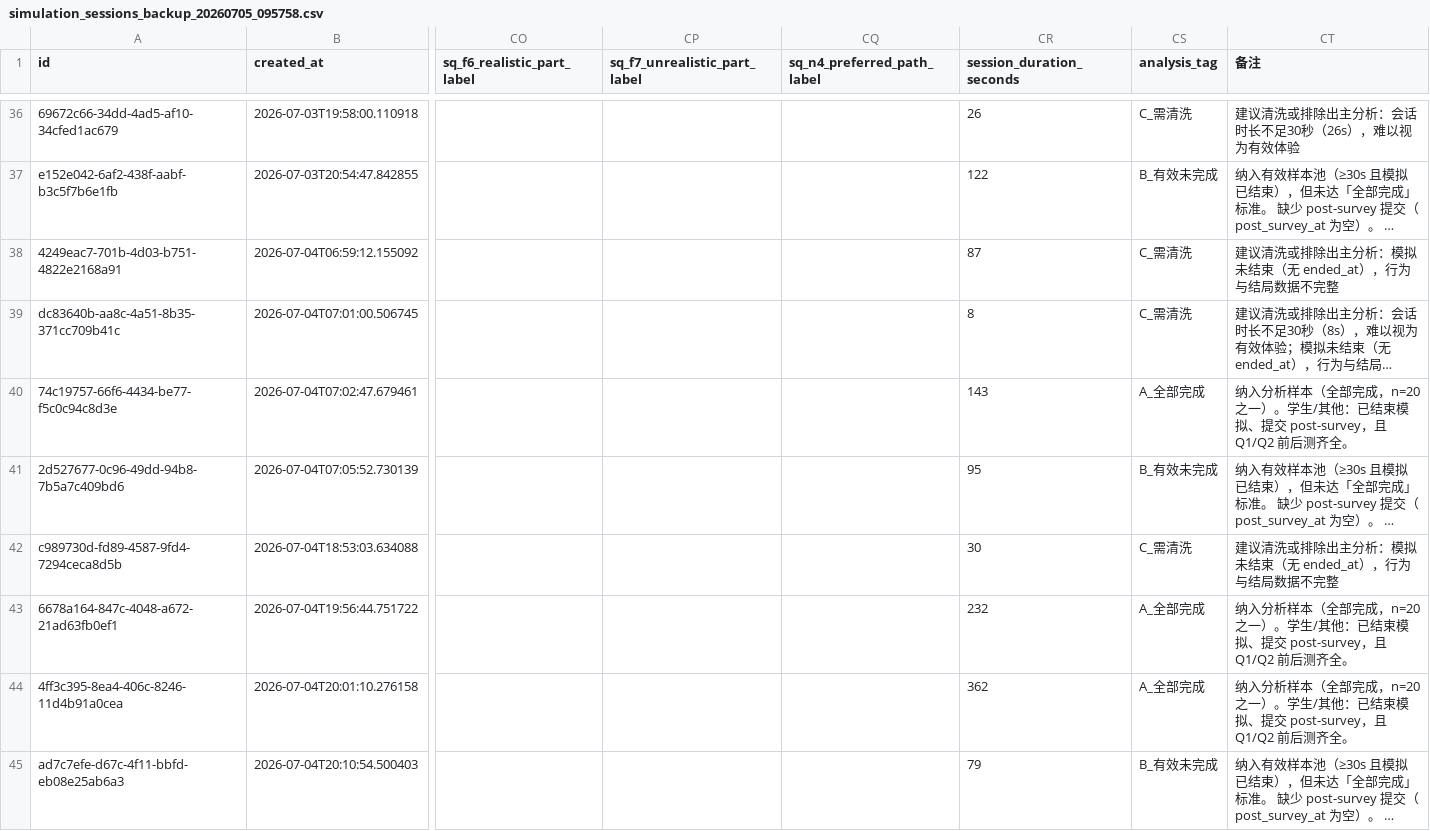
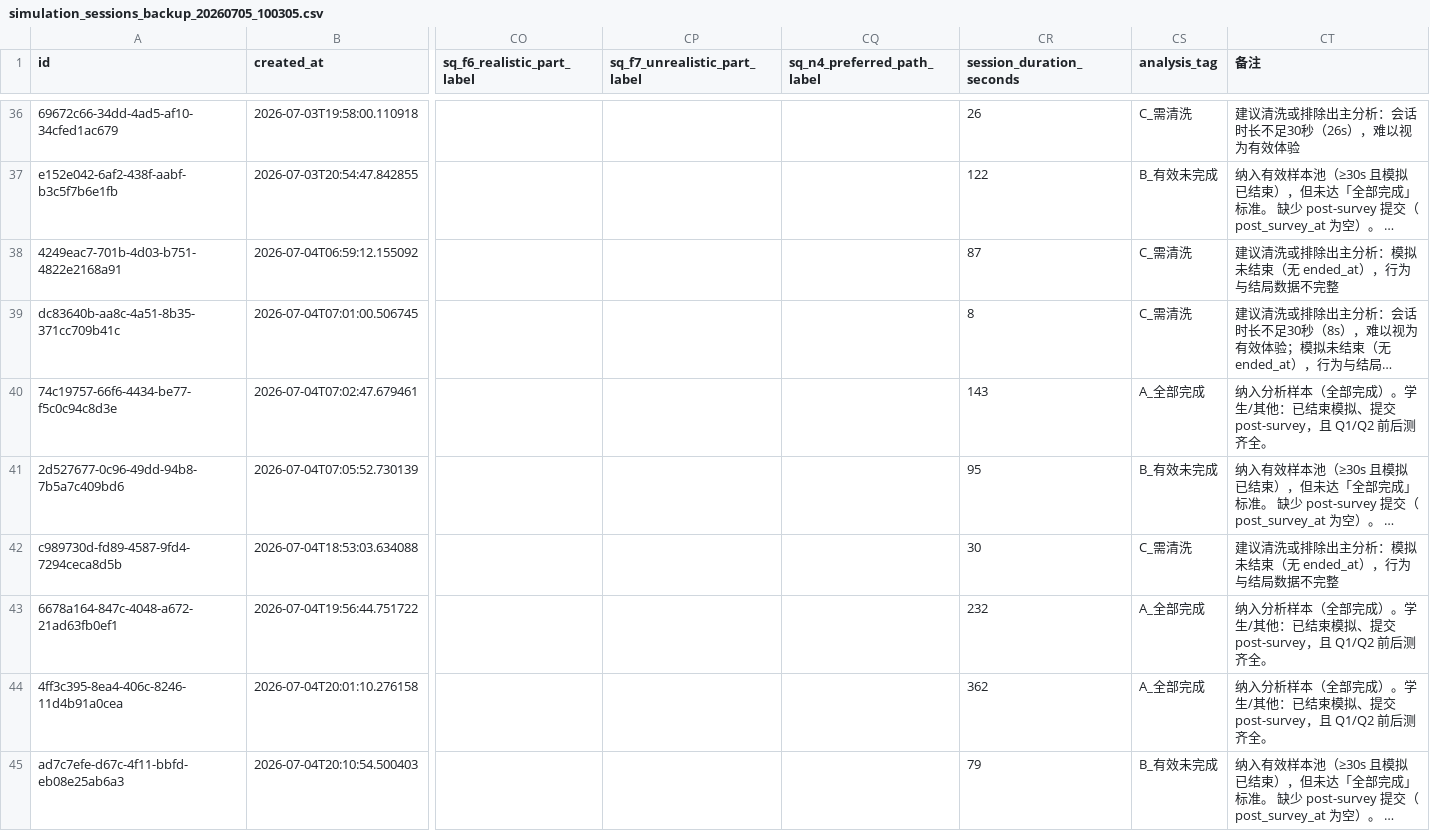
Before and after one commit to bcfd5yh6vk-arch/clean-heating-simulator, a CSV file: research/data/simulation_sessions_backup_20260705_100305.csv (was research/data/simulation_sessions_backup_20260705_095758.csv), drawn as a sheet; only a part is shown, gaps mark what is left out; long unchanged cells end in …; the diff covers the shown part only; the diff names each change by its address in the sheet, - before the commit and + after, or states it on an @@ line.

```diff
--- a/research/data/simulation_sessions_backup_20260705_095758.csv
+++ b/research/data/simulation_sessions_backup_20260705_100305.csv
-CT40 (备注): …全部完成，n=20 之一）。学生…
+CT40 (备注): …全部完成）。学生…
-CT43:CT44 (备注): …全部完成，n=20 之一）。学生…
+CT43:CT44 (备注): …全部完成）。学生…
```
Also changed, not shown: 19 edited cells elsewhere in this file, research/data/simulation_sessions_backup_latest.csv, 1 other file.
